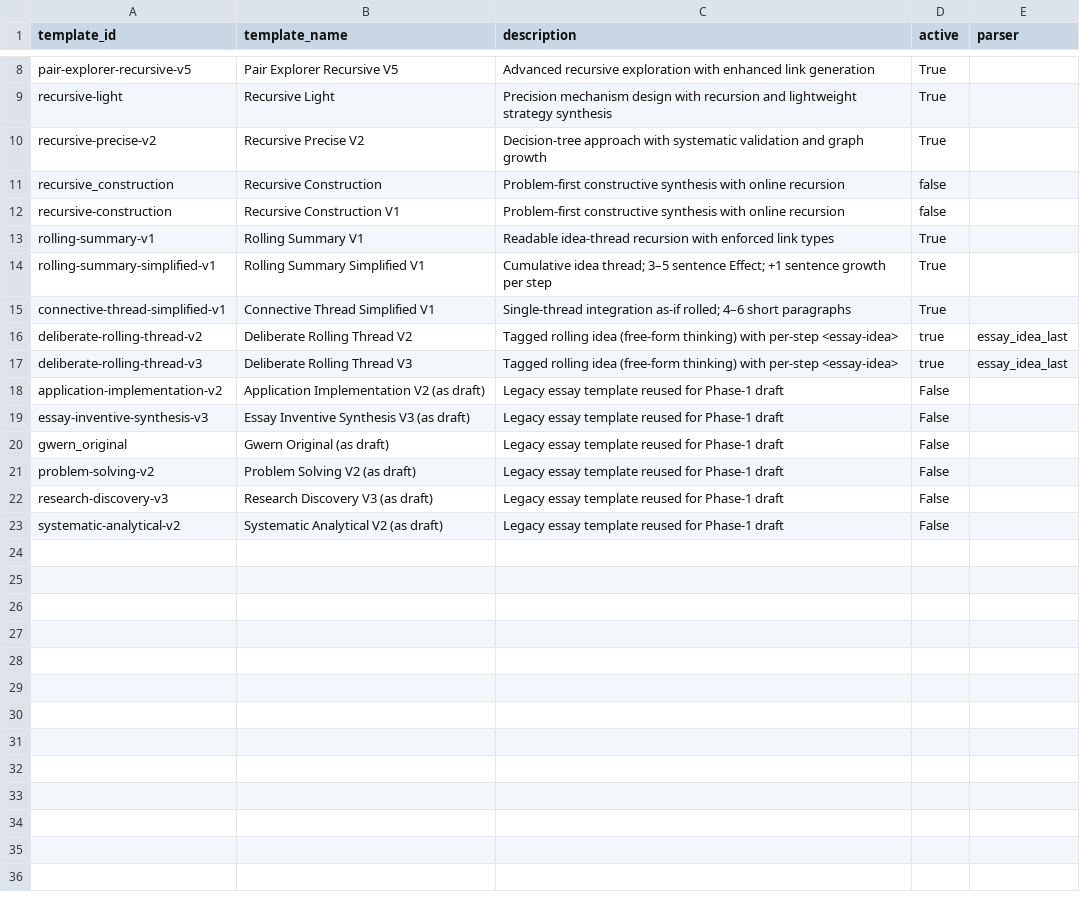
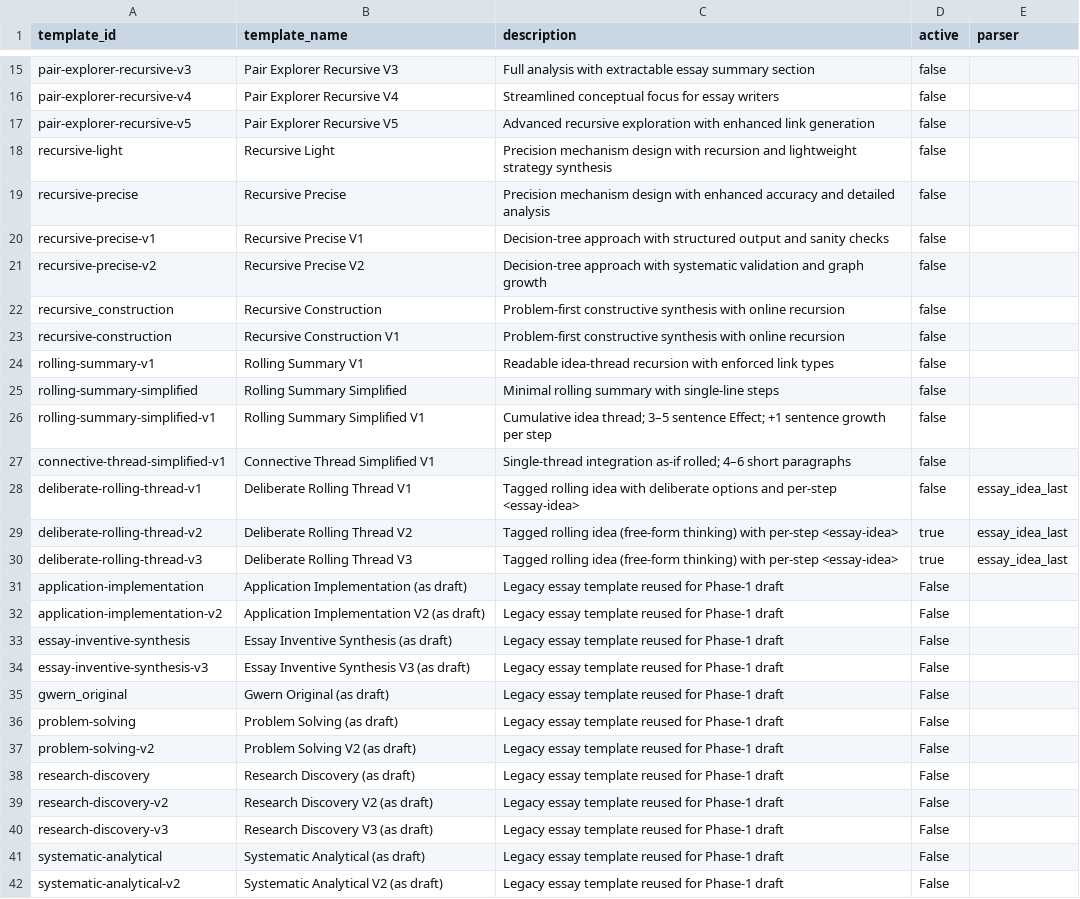
Before and after one commit to zby/DayDreamingDayDreaming, a CSV file: data/1_raw/draft_templates.csv, drawn as a sheet; only a part is shown, gaps mark what is left out; addresses are those after the commit; the diff covers the shown part only; the diff names each change by its address in the sheet, - before the commit and + after, or states it on an @@ line.

```diff
--- a/data/1_raw/draft_templates.csv
+++ b/data/1_raw/draft_templates.csv
+row 15: pair-explorer-recursive-v3 | Pair Explorer Recursive V3 | Full analysis with extractable essay summary section | false
+row 16: pair-explorer-recursive-v4 | Pair Explorer Recursive V4 | Streamlined conceptual focus for essay writers | false
-D17:D18 (active): True
+D17:D18 (active): false
+row 19: recursive-precise | Recursive Precise | Precision mechanism design with enhanced accuracy and detailed analysis | false
+row 20: recursive-precise-v1 | Recursive Precise V1 | Decision-tree approach with structured output and sanity checks | false
-D21 (active): True
+D21 (active): false
-D24 (active): True
+D24 (active): false
+row 25: rolling-summary-simplified | Rolling Summary Simplified | Minimal rolling summary with single-line steps | false
-D26:D27 (active): True
+D26:D27 (active): false
+row 28: deliberate-rolling-thread-v1 | Deliberate Rolling Thread V1 | Tagged rolling idea with deliberate options and per-step <essay-idea> | false | essay_idea_last
+row 31: application-implementation | Application Implementation (as draft) | Legacy essay template reused for Phase-1 draft | False
+row 33: essay-inventive-synthesis | Essay Inventive Synthesis (as draft) | Legacy essay template reused for Phase-1 draft | False
+row 36: problem-solving | Problem Solving (as draft) | Legacy essay template reused for Phase-1 draft | False
+row 38: research-discovery | Research Discovery (as draft) | Legacy essay template reused for Phase-1 draft | False
+row 39: research-discovery-v2 | Research Discovery V2 (as draft) | Legacy essay template reused for Phase-1 draft | False
+row 41: systematic-analytical | Systematic Analytical (as draft) | Legacy essay template reused for Phase-1 draft | False
```
Also changed, not shown: 7 added rows and 4 edited cells elsewhere in this file, data/1_raw/essay_templates.csv, 30 other files.
